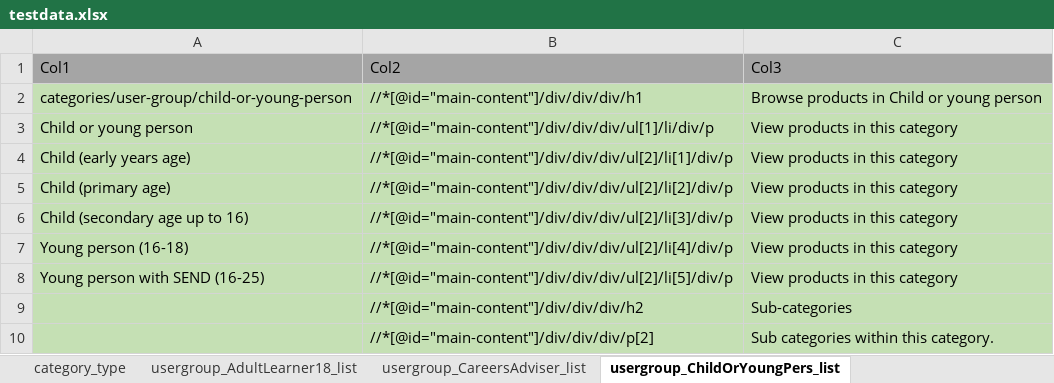
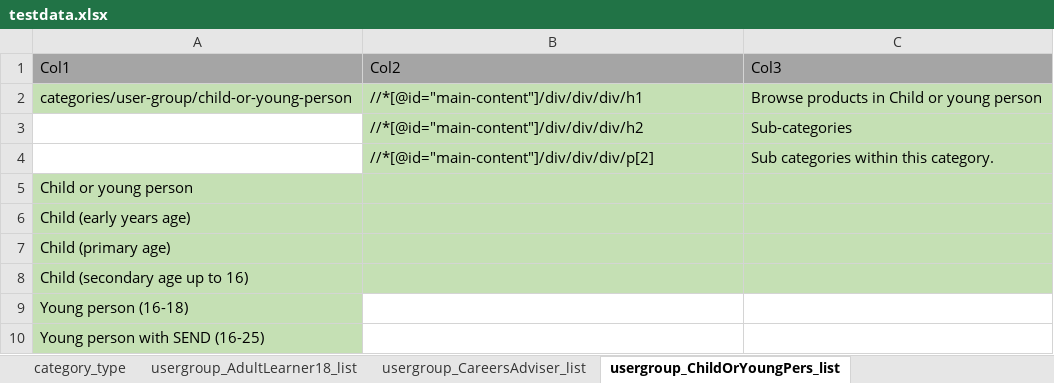
Before and after one commit to DFE-Digital/find-information-products-services-tests, an Excel workbook: testdata.xlsx, sheet usergroup_ChildOrYoungPers_list, drawn as a sheet; values as stored, in another font and other column widths than the file's, no borders; removed rows and columns are numbered as before the commit, all else as after; the diff names each change by its address in the sheet, - before the commit and + after, or states it on an @@ line.

```diff
--- a/testdata.xlsx (sheet usergroup_ChildOrYoungPers_list)
+++ b/testdata.xlsx (sheet usergroup_ChildOrYoungPers_list)
-row 3: Child or young person | //*[@id="main-content"]/div/div/div/ul[1]/li/div/p | View products in this category
-row 4: Child (early years age) | //*[@id="main-content"]/div/div/div/ul[2]/li[1]/div/p | View products in this category
-row 5: Child (primary age) | //*[@id="main-content"]/div/div/div/ul[2]/li[2]/div/p | View products in this category
-row 6: Child (secondary age up to 16) | //*[@id="main-content"]/div/div/div/ul[2]/li[3]/div/p | View products in this category
-row 7: Young person (16-18) | //*[@id="main-content"]/div/div/div/ul[2]/li[4]/div/p | View products in this category
-row 8: Young person with SEND (16-25) | //*[@id="main-content"]/div/div/div/ul[2]/li[5]/div/p | View products in this category
-A3:A4 fill: #C5E0B4
+A3:A4 fill: none
+row 5: Child or young person
+row 6: Child (early years age)
+row 7: Child (primary age)
+row 8: Child (secondary age up to 16)
+row 9: Young person (16-18)
+row 10: Young person with SEND (16-25)
```
Also changed, not shown: sheet usergroup_ParentorCarer_list, sheet usergroup_SocialCWorkforce_list, sheet usergroup_EPandEYWorkforce_list, sheet usergroup_ProfExtUserofDfE_list, sheet usergroup_NEETOrCareerSeek_list, sheet usergroup_LAWorkforce_list, 3 more sheets, other sheet tabs, 2 other files.
